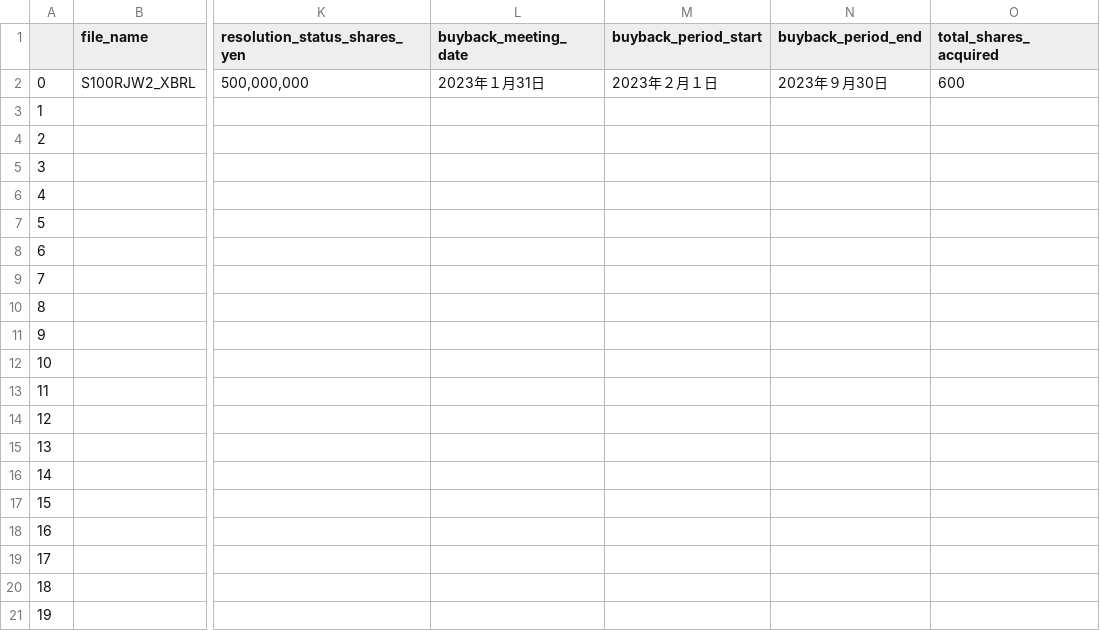
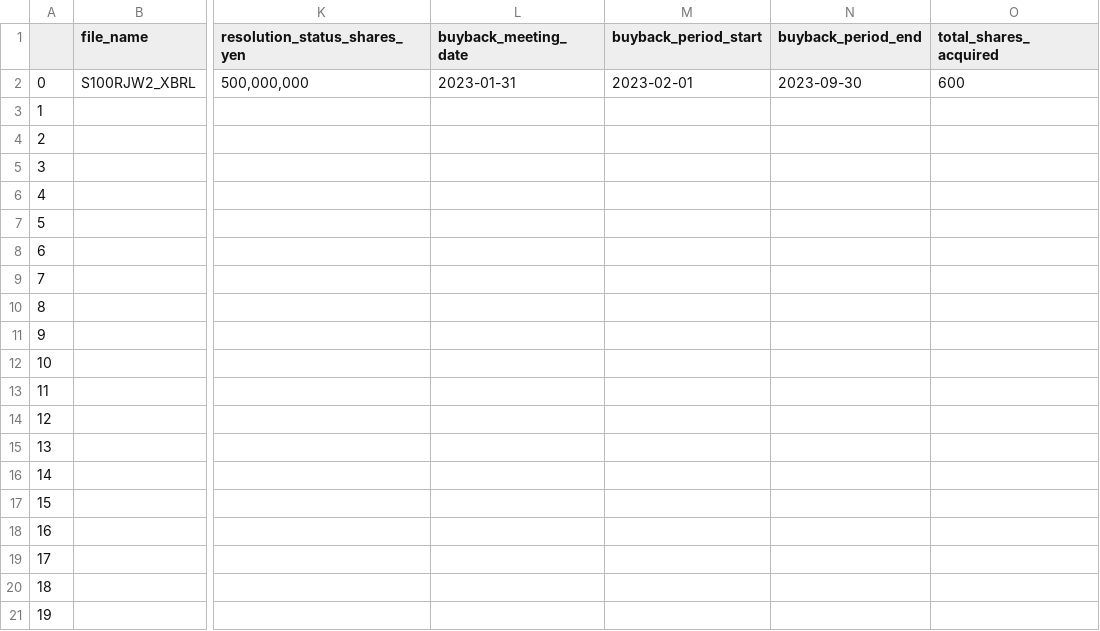
Before and after one commit to justy3/pyhelp, a CSV file: jpy_parser/data_XBRL_csv/S100RJW2.csv, drawn as a sheet; only a part is shown, gaps mark what is left out; the diff names each change by its address in the sheet, - before the commit and + after, or states it on an @@ line.

```diff
--- a/jpy_parser/data_XBRL_csv/S100RJW2.csv
+++ b/jpy_parser/data_XBRL_csv/S100RJW2.csv
-L2 (buyback_meeting_date): 2023年１月31日
+L2 (buyback_meeting_date): 2023-01-31
-M2 (buyback_period_start): 2023年２月１日
+M2 (buyback_period_start): 2023-02-01
-N2 (buyback_period_end): 2023年９月30日
+N2 (buyback_period_end): 2023-09-30
```
Also changed, not shown: jpy_parser/data_XBRL_csv/S100RIVY.csv, jpy_parser/data_XBRL_csv/S100RJ55.csv, 12 other files.
